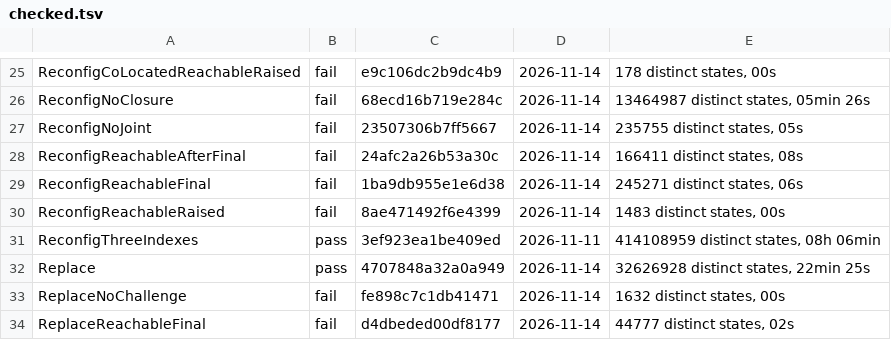
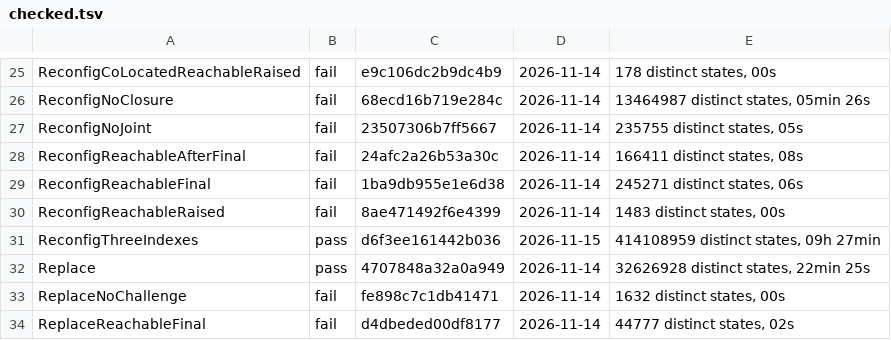
Before and after one commit to jessestimpson/peace, a TSV file: formal/checked.tsv, drawn as a sheet; only a part is shown, gaps mark what is left out.

Commit message:
Record the soak model check of ReconfigThreeIndexes
The change to formal/check.sh in ad1c3e6 changed the input hash of every
configuration. ReconfigThreeIndexes was run again on 2026-11-15 and
holds, with 414,108,959 distinct states.

The recorded duration of 9 hours 27 minutes includes about 1 hour 13
minutes in which the process was suspended.

```diff
--- a/formal/checked.tsv
+++ b/formal/checked.tsv
@@ -30,3 +30,3 @@ ReconfigReachableFinal	fail	1ba9db955e1e6d38	2026-11-14	245271 distinct states,
 ReconfigReachableRaised	fail	8ae471492f6e4399	2026-11-14	1483 distinct states, 00s
-ReconfigThreeIndexes	pass	3ef923ea1be409ed	2026-11-11	414108959 distinct states, 08h 06min
+ReconfigThreeIndexes	pass	d6f3ee161442b036	2026-11-15	414108959 distinct states, 09h 27min
 Replace	pass	4707848a32a0a949	2026-11-14	32626928 distinct states, 22min 25s
```
